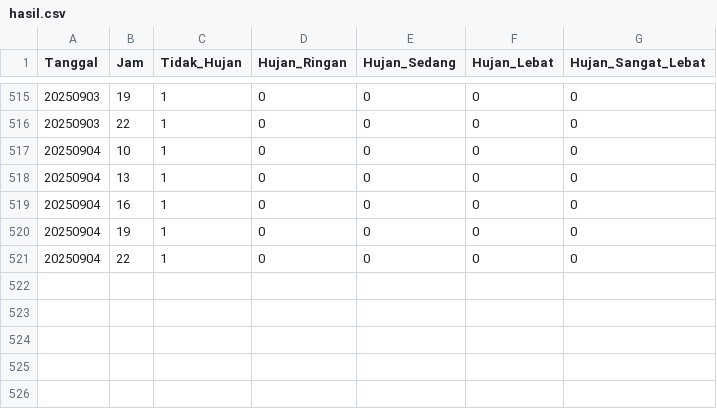
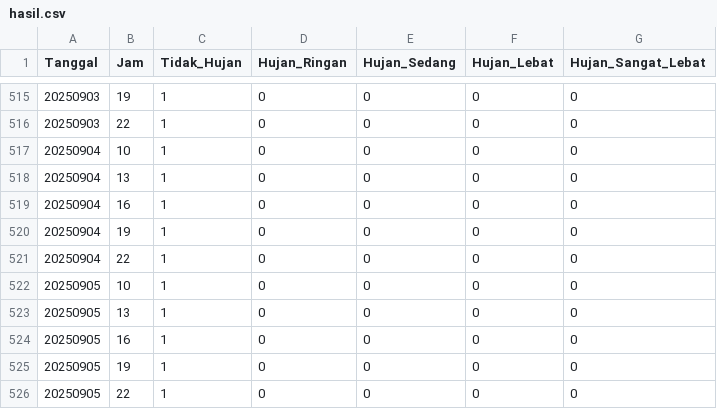
Before and after one commit to ibanuciyah/WCPL_Jatinangor, a CSV file: hasil.csv, drawn as a sheet; only a part is shown, gaps mark what is left out.

```diff
--- a/hasil.csv
+++ b/hasil.csv
@@ -521 +521,6 @@ Tanggal,Jam,Tidak_Hujan,Hujan_Ringan,Hujan_Sedang,Hujan_Lebat,Hujan_Sangat_Lebat
 20250904,22,1,0,0,0,0
+20250905,10,1,0,0,0,0
+20250905,13,1,0,0,0,0
+20250905,16,1,0,0,0,0
+20250905,19,1,0,0,0,0
+20250905,22,1,0,0,0,0
```
Also changed, not shown: 1 other file.
